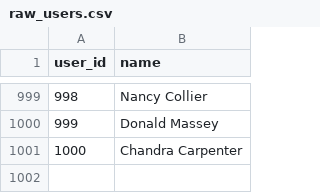
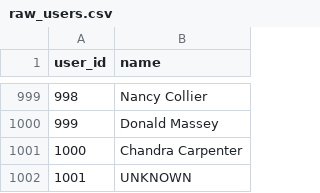
Before and after one commit to rosreen/oracle-dbt, a CSV file: seeds/raw_users.csv, drawn as a sheet; only a part is shown, gaps mark what is left out.

```diff
--- a/seeds/raw_users.csv
+++ b/seeds/raw_users.csv
@@ -1001 +1001,2 @@ user_id,name
 1000,Chandra Carpenter
+1001, UNKNOWN
```
Also changed, not shown: 14 other files.
